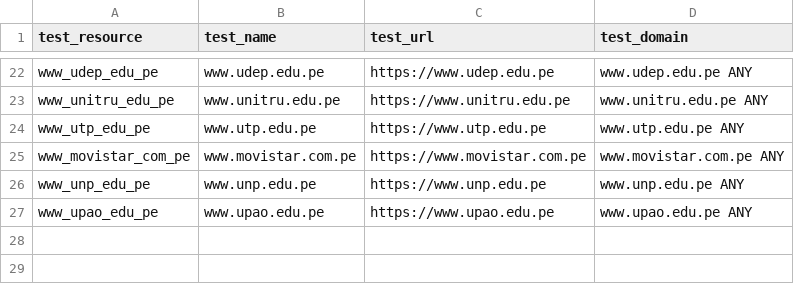
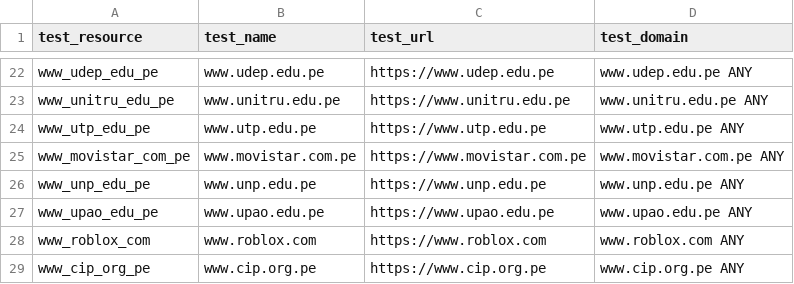
Before and after one commit to ciscoSpeaker/thousandeyes, a CSV file: peruvian/tests.csv, drawn as a sheet; only a part is shown, gaps mark what is left out; the diff names each change by its address in the sheet, - before the commit and + after, or states it on an @@ line.

Commit message:
adding test

```diff
--- a/peruvian/tests.csv
+++ b/peruvian/tests.csv
+row 28: www_roblox_com | www.roblox.com | https://www.roblox.com | www.roblox.com ANY
+row 29: www_cip_org_pe | www.cip.org.pe | https://www.cip.org.pe | www.cip.org.pe ANY
```
